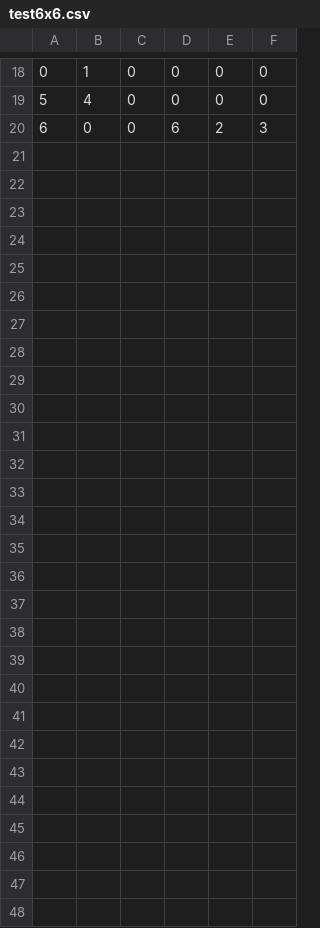
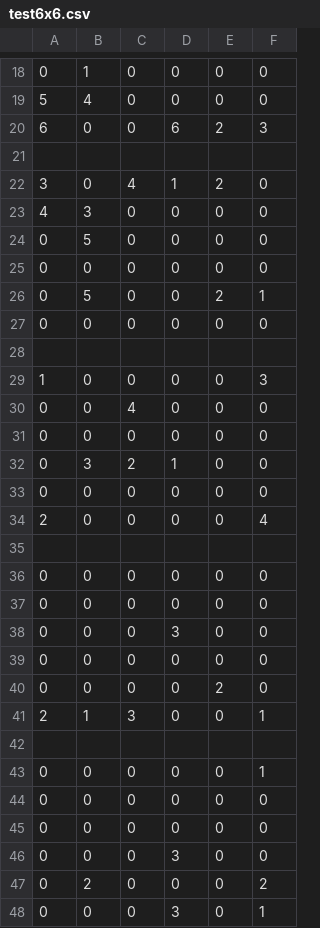
Before and after one commit to adrian669/FF_Java, a CSV file: input/test6x6.csv, drawn as a sheet; only a part is shown, gaps mark what is left out; the diff names each change by its address in the sheet, - before the commit and + after, or states it on an @@ line.

Commit message:
test

```diff
--- a/input/test6x6.csv
+++ b/input/test6x6.csv
+row 21: (empty)
+row 22: 3 | 0 | 4 | 1 | 2 | 0
+row 23: 4 | 3 | 0 | 0 | 0 | 0
+row 24: 0 | 5 | 0 | 0 | 0 | 0
+row 25: 0 | 0 | 0 | 0 | 0 | 0
+row 26: 0 | 5 | 0 | 0 | 2 | 1
+row 27: 0 | 0 | 0 | 0 | 0 | 0
+row 28: (empty)
+row 29: 1 | 0 | 0 | 0 | 0 | 3
+row 30: 0 | 0 | 4 | 0 | 0 | 0
+row 31: 0 | 0 | 0 | 0 | 0 | 0
+row 32: 0 | 3 | 2 | 1 | 0 | 0
+row 33: 0 | 0 | 0 | 0 | 0 | 0
+row 34: 2 | 0 | 0 | 0 | 0 | 4
+row 35: (empty)
+row 36: 0 | 0 | 0 | 0 | 0 | 0
+row 37: 0 | 0 | 0 | 0 | 0 | 0
+row 38: 0 | 0 | 0 | 3 | 0 | 0
+row 39: 0 | 0 | 0 | 0 | 0 | 0
+row 40: 0 | 0 | 0 | 0 | 2 | 0
+row 41: 2 | 1 | 3 | 0 | 0 | 1
+row 42: (empty)
+row 43: 0 | 0 | 0 | 0 | 0 | 1
+row 44: 0 | 0 | 0 | 0 | 0 | 0
+row 45: 0 | 0 | 0 | 0 | 0 | 0
+row 46: 0 | 0 | 0 | 3 | 0 | 0
+row 47: 0 | 2 | 0 | 0 | 0 | 2
+row 48: 0 | 0 | 0 | 3 | 0 | 1
```
Also changed, not shown: input/test8x8.csv, 7 other files.
